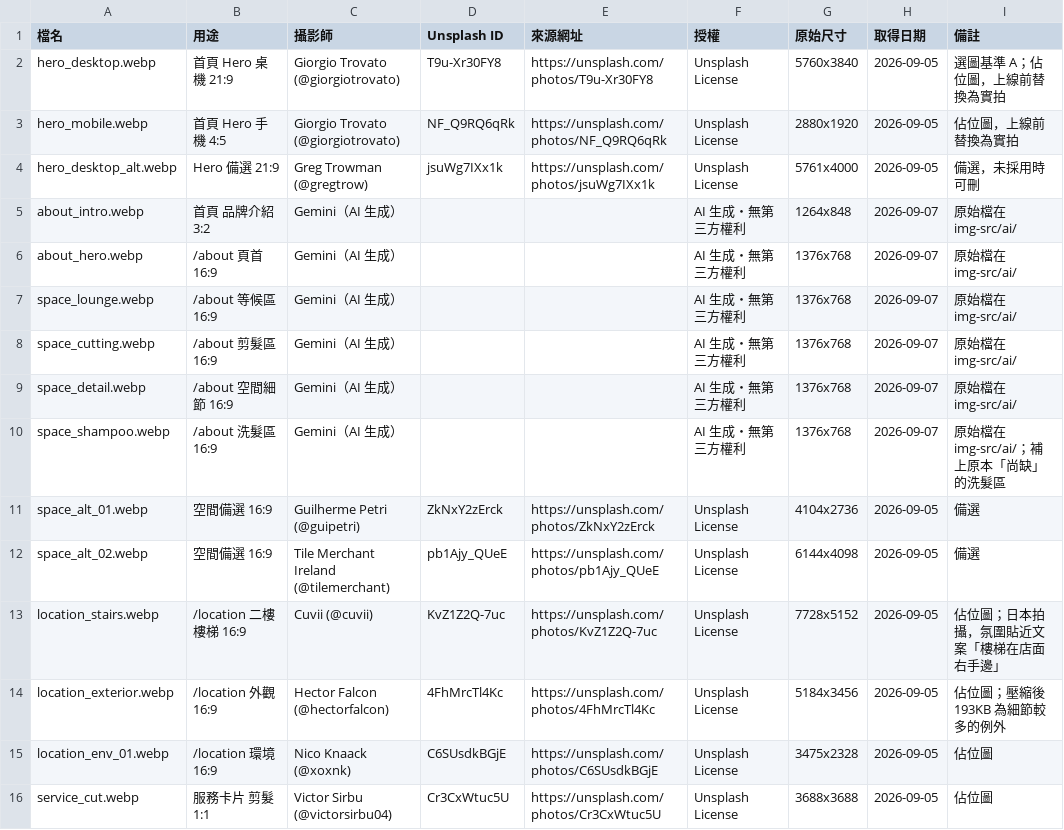
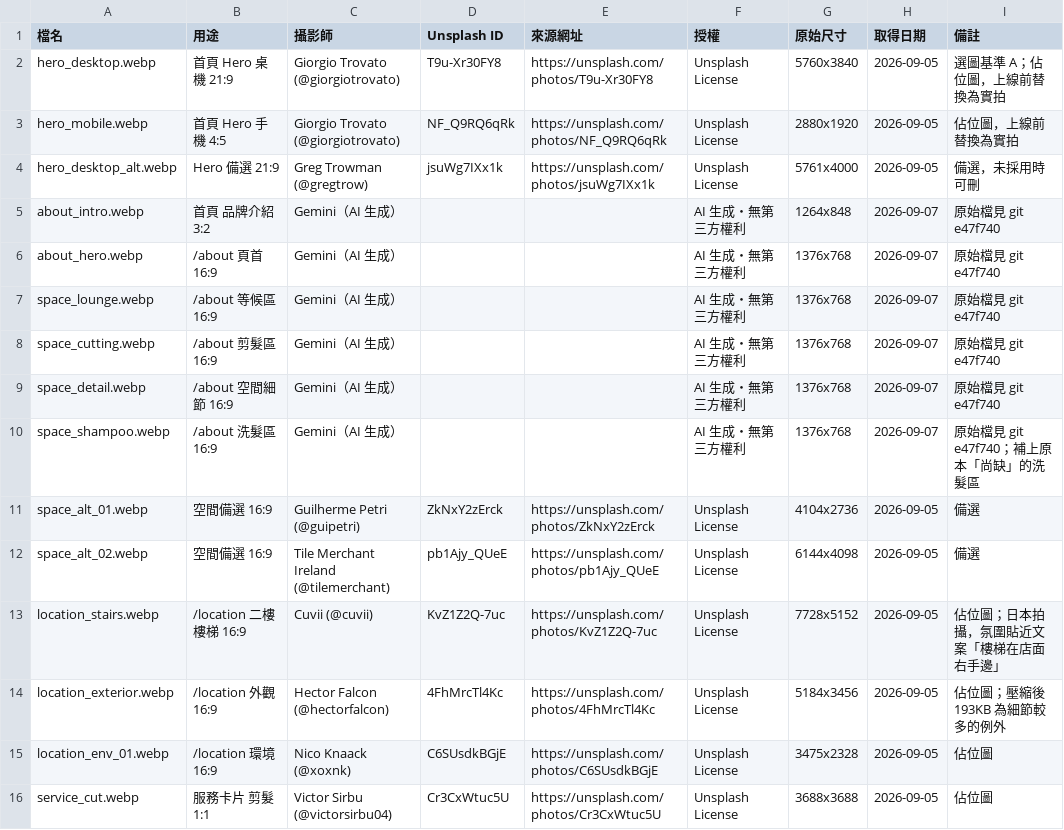
Before and after one commit to vvayHuang/margin-salon, a CSV file: public/img/圖片授權表.csv, drawn as a sheet; only a part is shown.

```diff
--- a/public/img/圖片授權表.csv
+++ b/public/img/圖片授權表.csv
@@ -4,8 +4,8 @@ hero_mobile.webp,首頁 Hero 手機 4:5,Giorgio Trovato (@giorgiotrovato),NF_Q9R
 hero_desktop_alt.webp,Hero 備選 21:9,Greg Trowman (@gregtrow),jsuWg7IXx1k,https://unsplash.com/photos/jsuWg7IXx1k,Unsplash License,5761x4000,2026-09-05,備選，未採用時可刪
-about_intro.webp,首頁 品牌介紹 3:2,Gemini（AI 生成）,,,AI 生成・無第三方權利,1264x848,2026-09-07,原始檔在 img-src/ai/
-about_hero.webp,/about 頁首 16:9,Gemini（AI 生成）,,,AI 生成・無第三方權利,1376x768,2026-09-07,原始檔在 img-src/ai/
-space_lounge.webp,/about 等候區 16:9,Gemini（AI 生成）,,,AI 生成・無第三方權利,1376x768,2026-09-07,原始檔在 img-src/ai/
-space_cutting.webp,/about 剪髮區 16:9,Gemini（AI 生成）,,,AI 生成・無第三方權利,1376x768,2026-09-07,原始檔在 img-src/ai/
-space_detail.webp,/about 空間細節 16:9,Gemini（AI 生成）,,,AI 生成・無第三方權利,1376x768,2026-09-07,原始檔在 img-src/ai/
-space_shampoo.webp,/about 洗髮區 16:9,Gemini（AI 生成）,,,AI 生成・無第三方權利,1376x768,2026-09-07,原始檔在 img-src/ai/；補上原本「尚缺」的洗髮區
+about_intro.webp,首頁 品牌介紹 3:2,Gemini（AI 生成）,,,AI 生成・無第三方權利,1264x848,2026-09-07,原始檔見 git e47f740
+about_hero.webp,/about 頁首 16:9,Gemini（AI 生成）,,,AI 生成・無第三方權利,1376x768,2026-09-07,原始檔見 git e47f740
+space_lounge.webp,/about 等候區 16:9,Gemini（AI 生成）,,,AI 生成・無第三方權利,1376x768,2026-09-07,原始檔見 git e47f740
+space_cutting.webp,/about 剪髮區 16:9,Gemini（AI 生成）,,,AI 生成・無第三方權利,1376x768,2026-09-07,原始檔見 git e47f740
+space_detail.webp,/about 空間細節 16:9,Gemini（AI 生成）,,,AI 生成・無第三方權利,1376x768,2026-09-07,原始檔見 git e47f740
+space_shampoo.webp,/about 洗髮區 16:9,Gemini（AI 生成）,,,AI 生成・無第三方權利,1376x768,2026-09-07,原始檔見 git e47f740；補上原本「尚缺」的洗髮區
 space_alt_01.webp,空間備選 16:9,Guilherme Petri (@guipetri),ZkNxY2zErck,https://unsplash.com/photos/ZkNxY2zErck,Unsplash License,4104x2736,2026-09-05,備選
```
Also changed, not shown: 8 other files.
